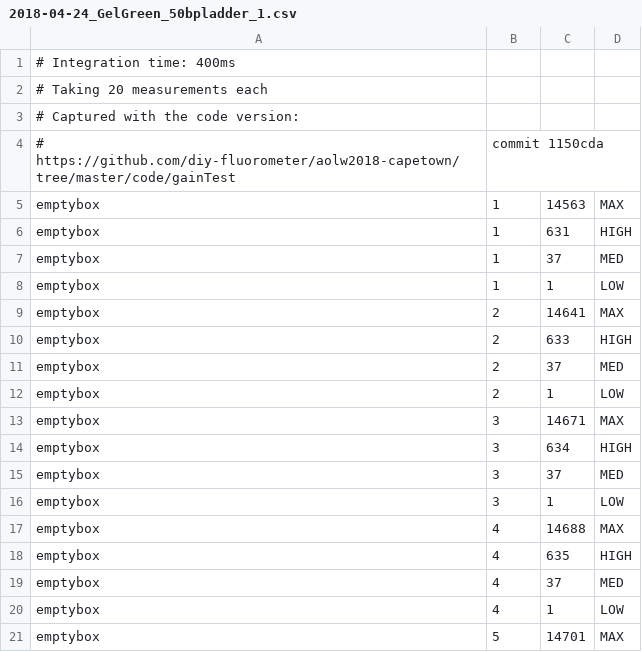
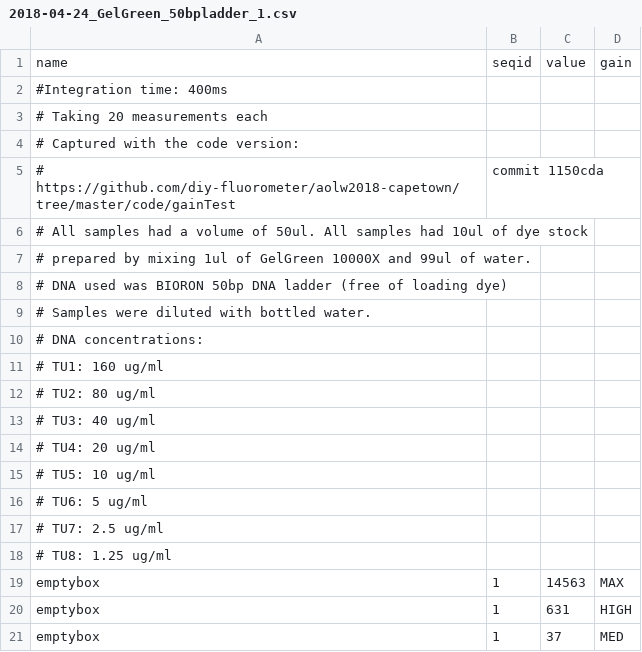
Before and after one commit to diy-fluorometer/aolw2018-capetown, a CSV file: data/2018-04-24_GelGreen_50bpladder_1.csv, drawn as a sheet; only a part is shown; the shorter side is filled out with more unchanged rows.

```diff
--- a/data/2018-04-24_GelGreen_50bpladder_1.csv
+++ b/data/2018-04-24_GelGreen_50bpladder_1.csv
@@ -1,2 +1,3 @@
-# Integration time: 400ms
+name,seqid,value,gain
+#Integration time: 400ms
 # Taking 20 measurements each
@@ -4,2 +5,15 @@
 # https://github.com/diy-fluorometer/aolw2018-capetown/tree/master/code/gainTest, commit 1150cda
+# All samples had a volume of 50ul. All samples had 10ul of dye stock,
+# prepared by mixing 1ul of GelGreen 10000X and 99ul of water.
+# DNA used was BIORON 50bp DNA ladder (free of loading dye)
+# Samples were diluted with bottled water.
+# DNA concentrations:
+# TU1: 160    ug/ml
+# TU2:  80    ug/ml
+# TU3:  40    ug/ml
+# TU4:  20    ug/ml
+# TU5:  10    ug/ml
+# TU6:   5    ug/ml
+# TU7:   2.5  ug/ml
+# TU8:   1.25 ug/ml
 emptybox,1,14563,MAX
```
Also changed, not shown: 1 other file.
